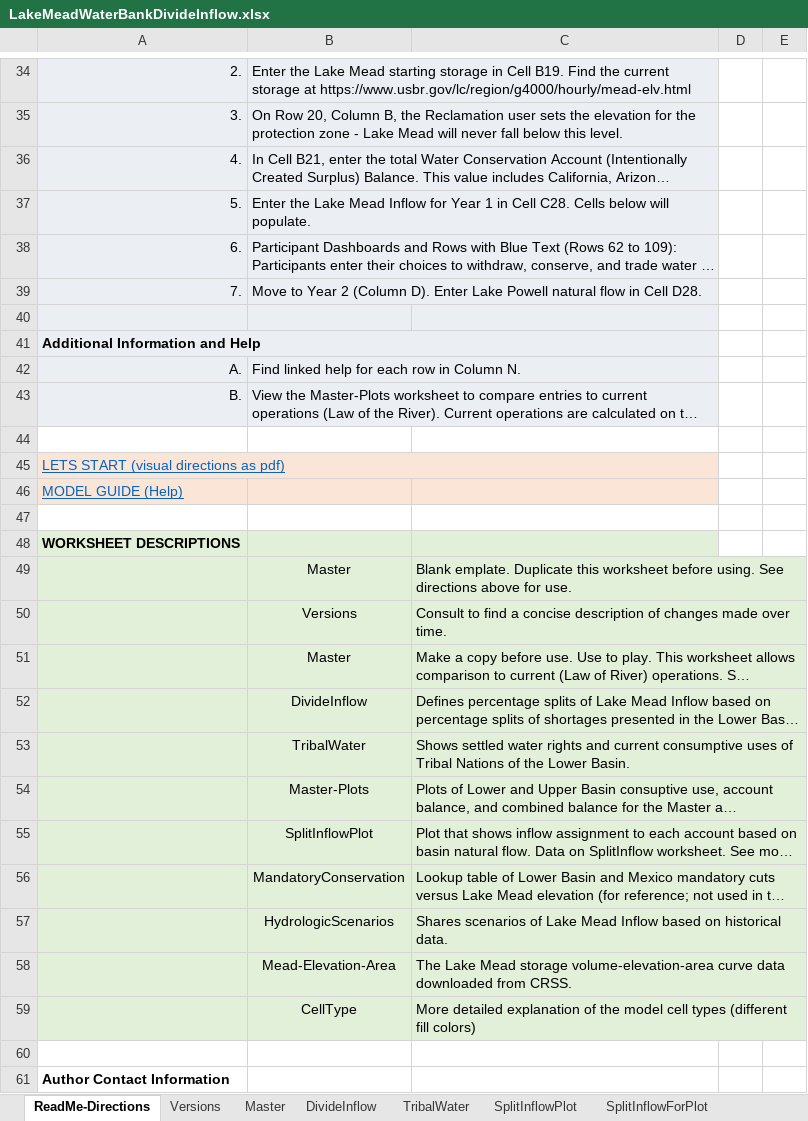
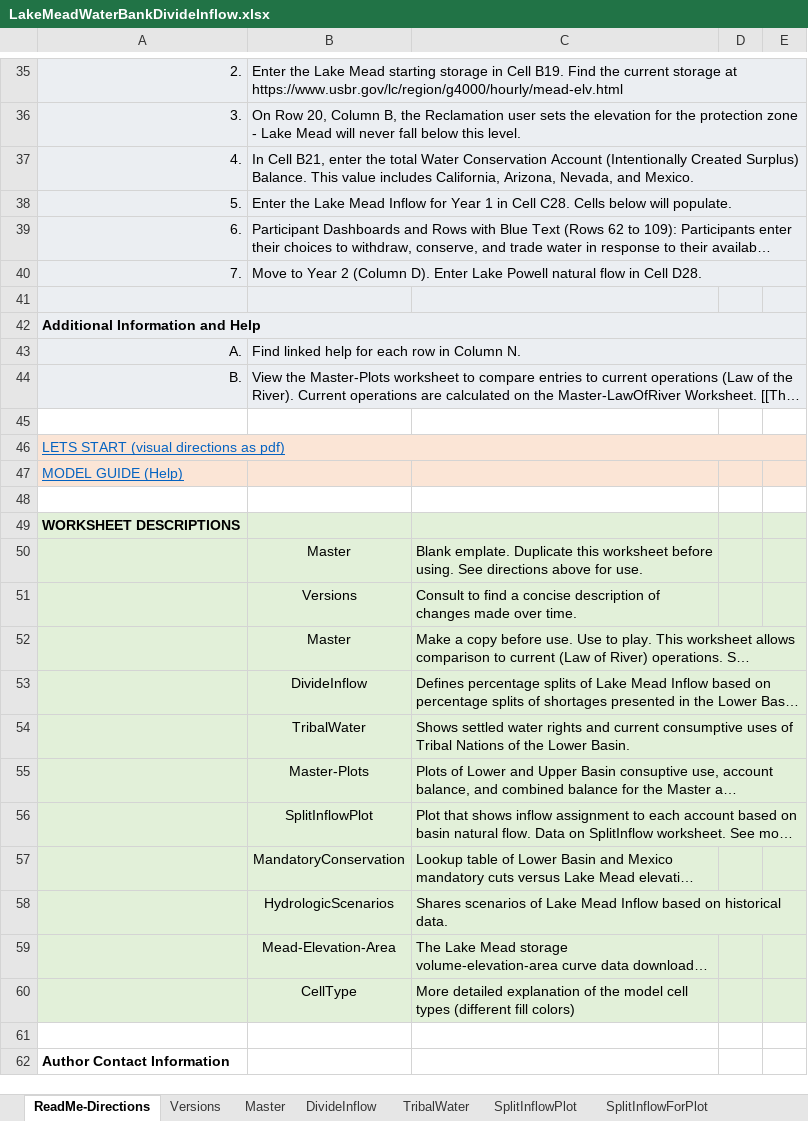
Before and after one commit to dzeke/ColoradoRiverCollaborate, an Excel workbook: LakeMeadWaterBankDivideInflow/LakeMeadWaterBankDivideInflow.xlsx, sheet ReadMe-Directions, drawn as a sheet; only a part is shown, gaps mark what is left out; long unchanged cells end in …; values as stored, in another font and other column widths than the file's, no borders; charts and pictures not drawn; removed rows and columns are numbered as before the commit, all else as after; the diff covers the shown part only; the diff names each change by its address in the sheet, - before the commit and + after, or states it on an @@ line.

Commit message:
Add line See visuals of key ideas to ReadMe-Directions worksheet in Excel file

```diff
--- a/LakeMeadWaterBankDivideInflow/LakeMeadWaterBankDivideInflow.xlsx (sheet ReadMe-Directions)
+++ b/LakeMeadWaterBankDivideInflow/LakeMeadWaterBankDivideInflow.xlsx (sheet ReadMe-Directions)
-B34:C34 merged
+B35:E35 merged
-D35:E44 fill: none
+D35:E44 fill: #EBEEF2
-B35:C35 merged
+B36:E36 merged
-B36:C36 merged
+B37:E37 merged
-B37:C37 merged
+B38:E38 merged
-B38:C38 merged
+B39:E39 merged
-B39:C39 merged
+B40:E40 merged
-A41:C41 merged
+A42:E42 merged
-B42:C42 merged
+B43:E43 merged
-B43:C43 merged
+B44:E44 merged
-A45:C45 merged
+A46:E46 merged
-D46:E47 fill: none
+D46:E47 fill: #FBE5D6
-D49:E60 fill: none
+D49:E60 fill: #E2F0D9
+C52:E52 merged
+C53:E53 merged
+C54:E54 merged
+C55:E55 merged
+C56:E56 merged
+C58:E58 merged
```
Also changed, not shown: 1 added row, cell formats and merged cells elsewhere in this sheet.
